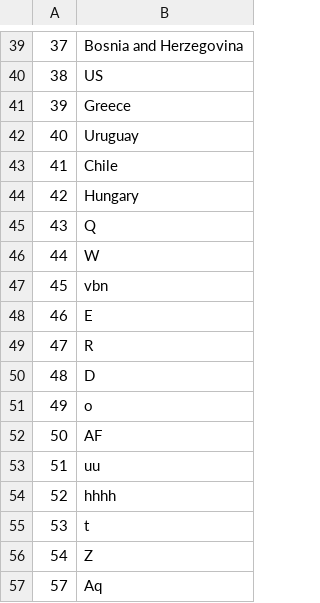
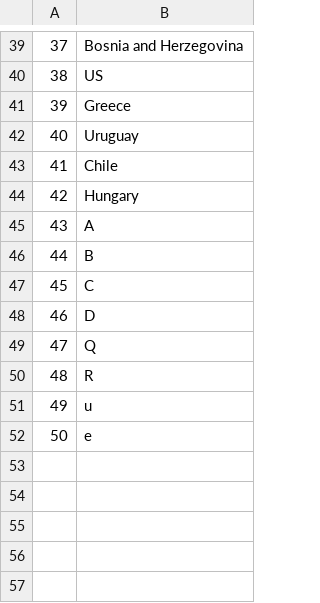
Before and after one commit to kiltonik/NIS, a CSV file: Country info.csv, drawn as a sheet; only a part is shown, gaps mark what is left out; removed rows and columns are numbered as before the commit, all else as after; the diff names each change by its address in the sheet, - before the commit and + after, or states it on an @@ line.

```diff
--- a/Country info.csv
+++ b/Country info.csv
+row 45: 43 | A
+row 46: 44 | B
+row 47: 45 | C
+row 48: 46 | D
@@ column A renumbered between rows 49 and 52 @@
-row 46: 44 | W
-row 47: 45 | vbn
-row 48: 46 | E
-B51: D
+B51: u
-B52: o
+B52: e
-row 52: 50 | AF
-row 53: 51 | uu
-row 54: 52 | hhhh
-row 55: 53 | t
-row 56: 54 | Z
-row 57: 57 | Aq
```
Also changed, not shown: Province info.csv, 8 other files.
